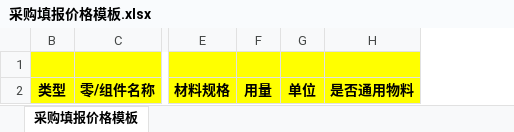
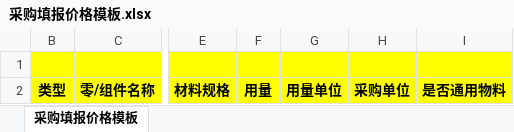
Before and after one commit to flaglinlinna/huayu_mes, an Excel workbook: src/main/resources/static/excelFile/采购填报价格模板.xlsx, sheet 采购填报价格模板, drawn as a sheet; only a part is shown, gaps mark what is left out; values as stored, in another font and other column widths than the file's, no borders; removed rows and columns are numbered as before the commit, all else as after; the diff names each change by its address in the sheet, - before the commit and + after, or states it on an @@ line.

```diff
--- a/src/main/resources/static/excelFile/采购填报价格模板.xlsx (sheet 采购填报价格模板)
+++ b/src/main/resources/static/excelFile/采购填报价格模板.xlsx (sheet 采购填报价格模板)
-column G, row 2: 单位
+column G, row 2: 用量单位
+column H, row 2: 采购单位
```
Also changed, not shown: src/main/resources/static/excelFile/外购件清单模板.xlsx, 19 other files.
